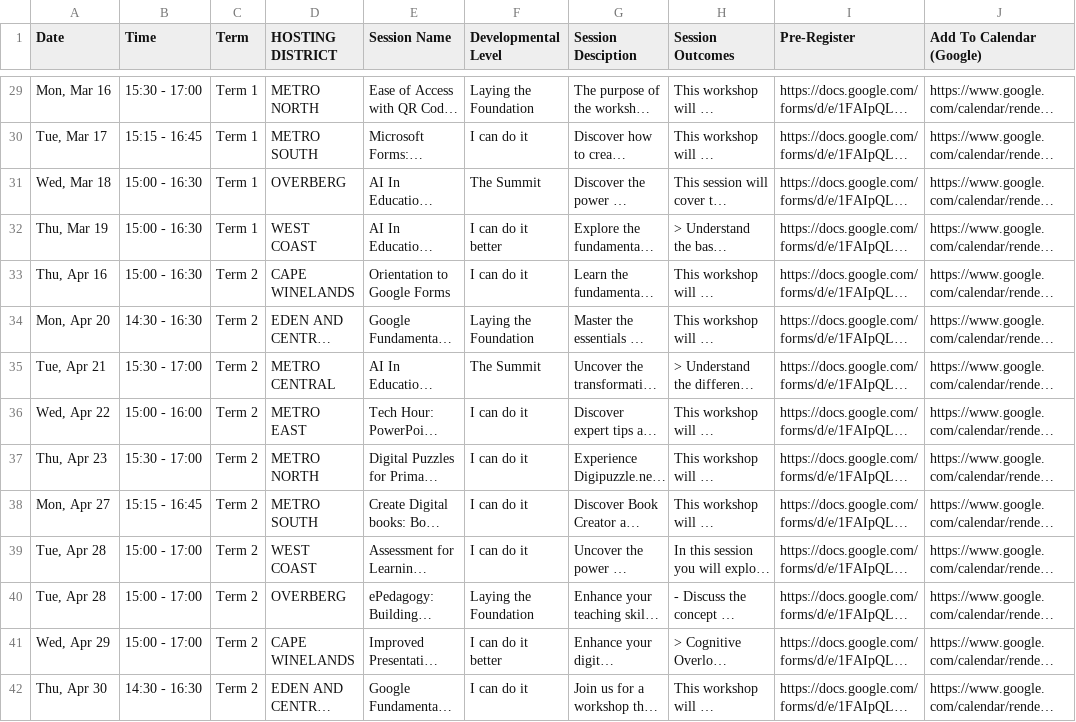
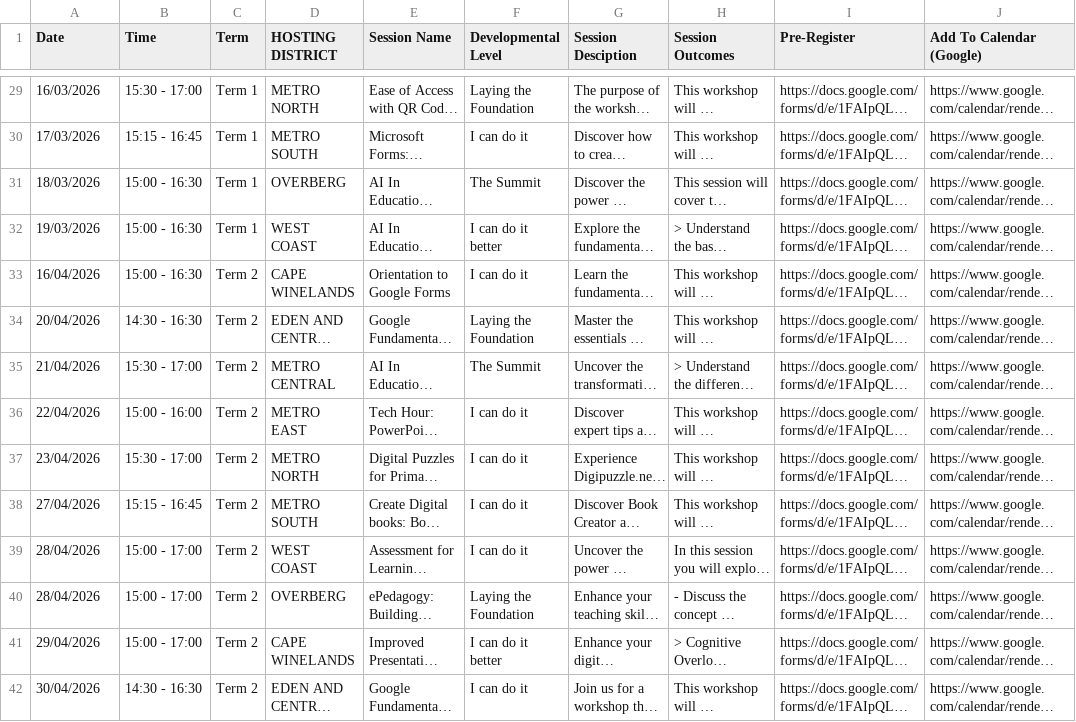
Before and after one commit to jacovanniekerk-ux/wcedsessions, a CSV file: Upcoming Sessions - Scheduled Sessions.csv, drawn as a sheet; only a part is shown, gaps mark what is left out; long unchanged cells end in …; the diff covers the shown part only; the diff names each change by its address in the sheet, - before the commit and + after, or states it on an @@ line.

```diff
--- a/Upcoming Sessions - Scheduled Sessions.csv
+++ b/Upcoming Sessions - Scheduled Sessions.csv
-A29 (Date): Mon, Mar 16
+A29 (Date): 16/03/2026
-A30 (Date): Tue, Mar 17
+A30 (Date): 17/03/2026
-A31 (Date): Wed, Mar 18
+A31 (Date): 18/03/2026
-A32 (Date): Thu, Mar 19
+A32 (Date): 19/03/2026
-A33 (Date): Thu, Apr 16
+A33 (Date): 16/04/2026
-A34 (Date): Mon, Apr 20
+A34 (Date): 20/04/2026
-A35 (Date): Tue, Apr 21
+A35 (Date): 21/04/2026
-A36 (Date): Wed, Apr 22
+A36 (Date): 22/04/2026
-A37 (Date): Thu, Apr 23
+A37 (Date): 23/04/2026
-A38 (Date): Mon, Apr 27
+A38 (Date): 27/04/2026
-A39:A40 (Date): Tue, Apr 28
+A39:A40 (Date): 28/04/2026
-A41 (Date): Wed, Apr 29
+A41 (Date): 29/04/2026
-A42 (Date): Thu, Apr 30
+A42 (Date): 30/04/2026
```
Also changed, not shown: 106 edited cells elsewhere in this file.
